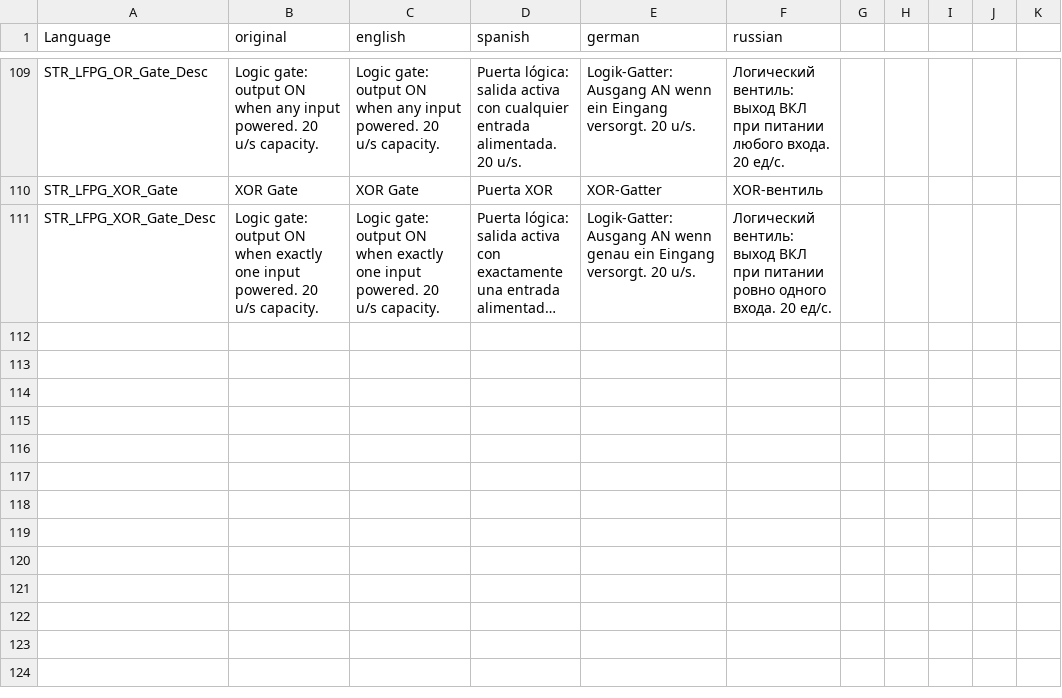
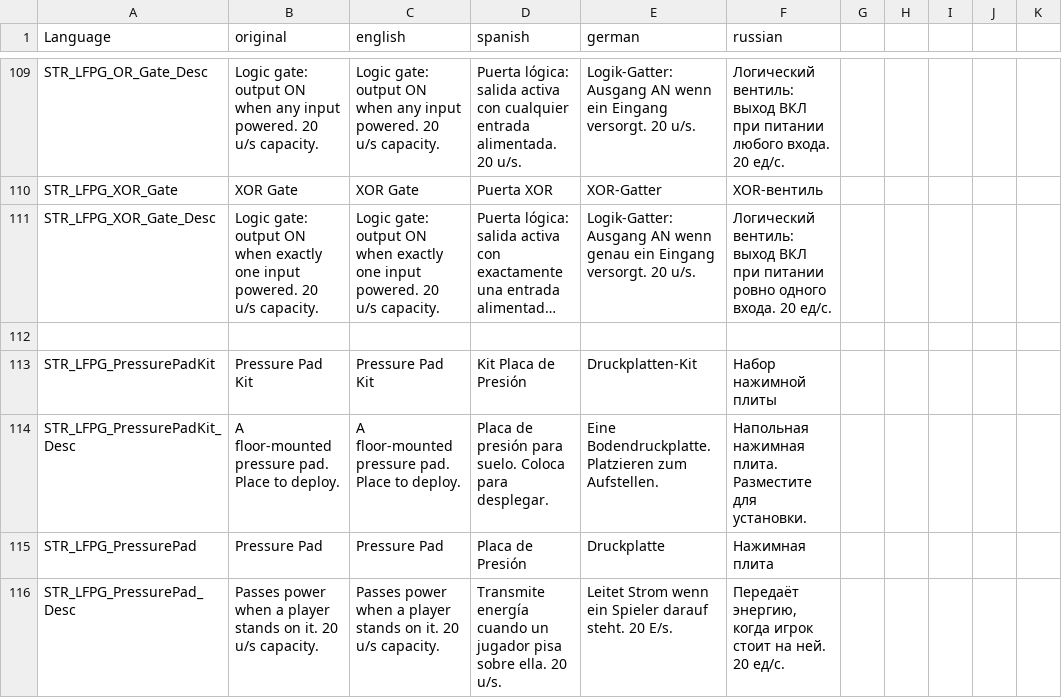
Before and after one commit to willy92wins/LFPowerGrid, a CSV file: stringtable.csv, drawn as a sheet; only a part is shown, gaps mark what is left out; long unchanged cells end in …; the diff names each change by its address in the sheet, - before the commit and + after, or states it on an @@ line.

Commit message:
Pressure pad and texture fixes

```diff
--- a/stringtable.csv
+++ b/stringtable.csv
+row 112: (empty)
+row 113: STR_LFPG_PressurePadKit | Pressure Pad Kit | Pressure Pad Kit | Kit Placa de Presión | Druckplatten-Kit | Набор нажимной плиты
+row 114: STR_LFPG_PressurePadKit_Desc | A floor-mounted pressure pad. Place to deploy. | A floor-mounted pressure pad. Place to deploy. | Placa de presión para suelo. Coloca para desplegar. | Eine Bodendruckplatte. Platzieren zum Aufstellen. | Напольная нажимная плита. Разместите для установки.
+row 115: STR_LFPG_PressurePad | Pressure Pad | Pressure Pad | Placa de Presión | Druckplatte | Нажимная плита
+row 116: STR_LFPG_PressurePad_Desc | Passes power when a player stands on it. 20 u/s capacity. | Passes power when a player stands on it. 20 u/s capacity. | Transmite energía cuando un jugador pisa sobre ella. 20 u/s. | Leitet Strom wenn ein Spieler darauf steht. 20 E/s. | Передаёт энергию, когда игрок стоит на ней. 20 ед/с.
```
Also changed, not shown: 14 other files.
